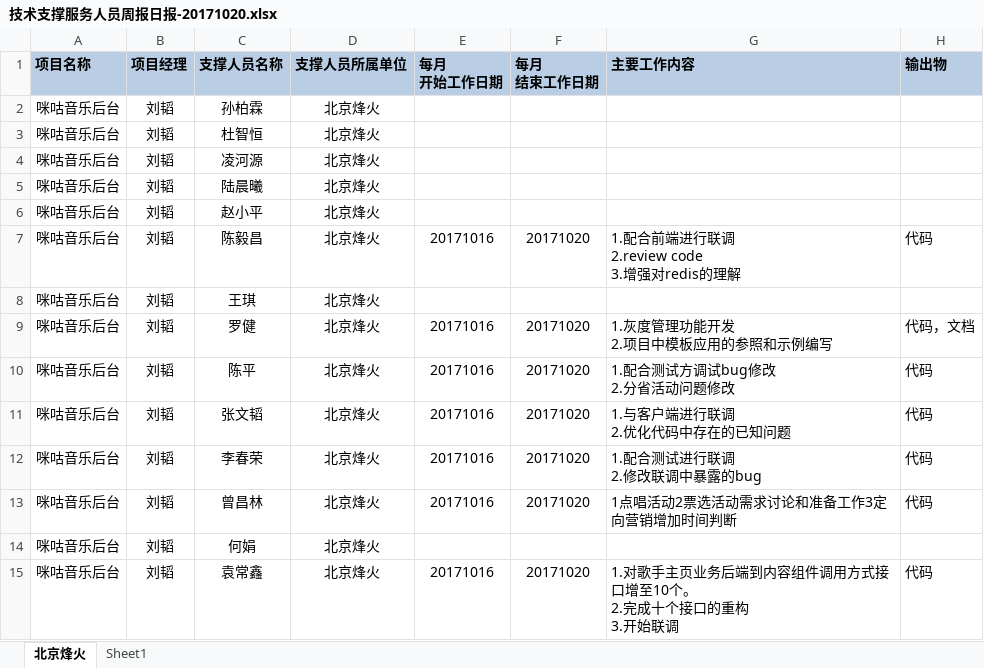
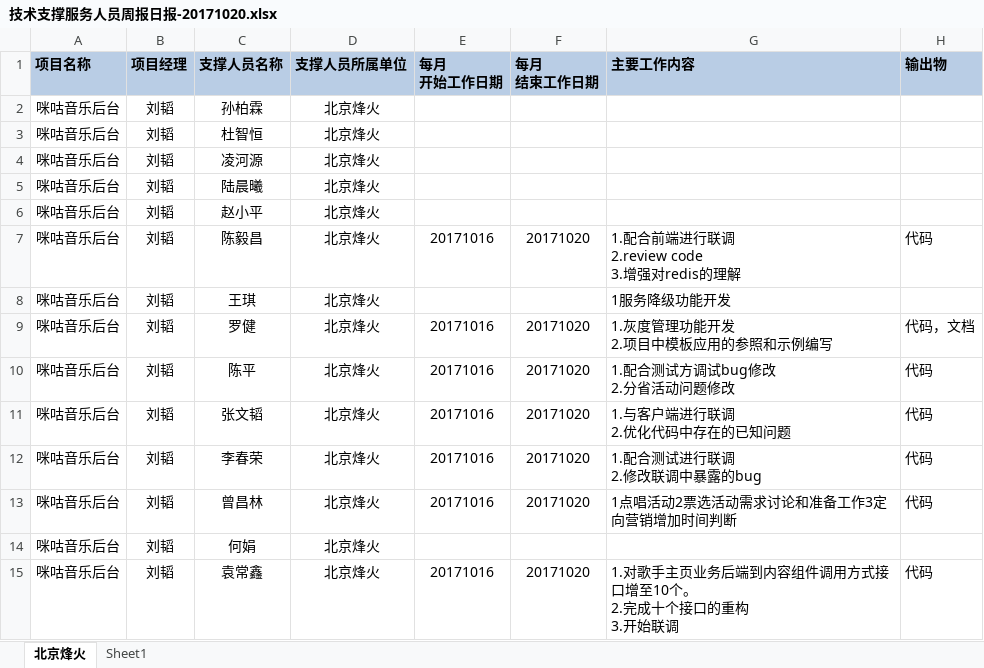
Before and after one commit to just-forking/weekReport, an Excel workbook: 20171020周报/技术支撑服务人员周报日报-20171020.xlsx, sheet 北京烽火, drawn as a sheet; values as stored, in another font and other column widths than the file's, no borders; the diff names each change by its address in the sheet, - before the commit and + after, or states it on an @@ line.

```diff
--- a/20171020周报/技术支撑服务人员周报日报-20171020.xlsx (sheet 北京烽火)
+++ b/20171020周报/技术支撑服务人员周报日报-20171020.xlsx (sheet 北京烽火)
-G8 (主要工作内容): (empty)
+G8 (主要工作内容): 1服务降级功能开发
```
Also changed, not shown: 20171013周报/技术支撑服务人员周报日报-20171013.xlsx, 20171027周报/技术支撑服务人员周报日报-20171027.xlsx, 1 other file.
